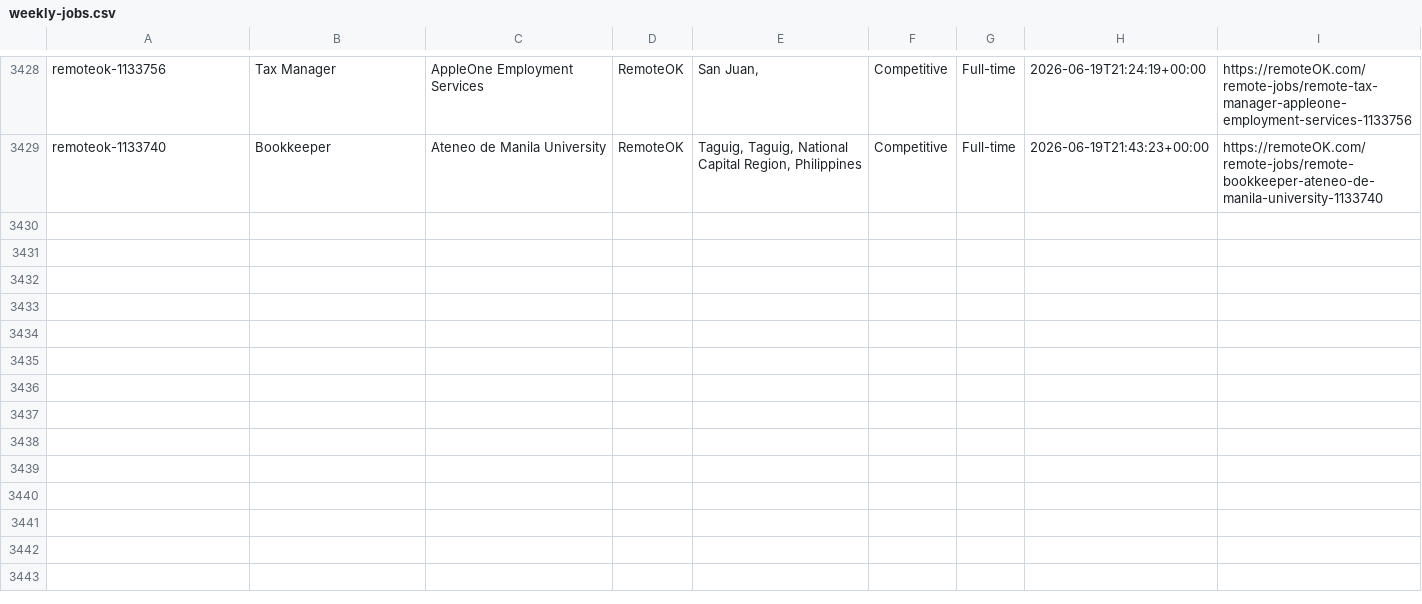
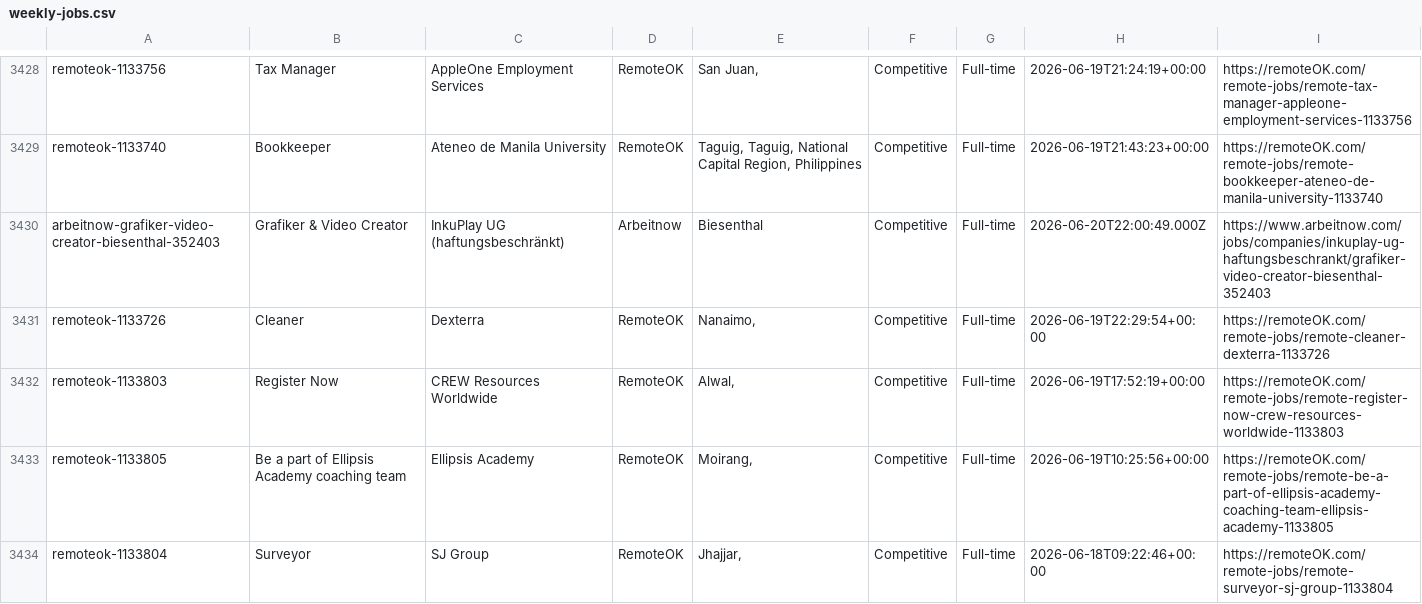
Before and after one commit to eyanbee/job-robot, a CSV file: weekly-jobs.csv, drawn as a sheet; only a part is shown, gaps mark what is left out.

```diff
--- a/weekly-jobs.csv
+++ b/weekly-jobs.csv
@@ -3430 +3430,6 @@ remoteok-1133756,"Tax Manager","AppleOne Employment Services",RemoteOK,"San Juan
 remoteok-1133740,"Bookkeeper","Ateneo de Manila University",RemoteOK,"Taguig, Taguig, National Capital Region, Philippines","Competitive",Full-time,2026-06-19T21:43:23+00:00,https://remoteOK.com/remote-jobs/remote-bookkeeper-ateneo-de-manila-university-1133740
+arbeitnow-grafiker-video-creator-biesenthal-352403,"Grafiker & Video Creator","InkuPlay UG (haftungsbeschränkt)",Arbeitnow,"Biesenthal","Competitive",Full-time,2026-06-20T22:00:49.000Z,https://www.arbeitnow.com/jobs/companies/inkuplay-ug-haftungsbeschrankt/grafiker-video-creator-biesenthal-352403
+remoteok-1133726,"Cleaner","Dexterra",RemoteOK,"Nanaimo, ","Competitive",Full-time,2026-06-19T22:29:54+00:00,https://remoteOK.com/remote-jobs/remote-cleaner-dexterra-1133726
+remoteok-1133803,"Register Now","CREW Resources Worldwide",RemoteOK,"Alwal, ","Competitive",Full-time,2026-06-19T17:52:19+00:00,https://remoteOK.com/remote-jobs/remote-register-now-crew-resources-worldwide-1133803
+remoteok-1133805,"Be a part of Ellipsis Academy coaching team","Ellipsis Academy",RemoteOK,"Moirang, ","Competitive",Full-time,2026-06-19T10:25:56+00:00,https://remoteOK.com/remote-jobs/remote-be-a-part-of-ellipsis-academy-coaching-team-ellipsis-academy-1133805
+remoteok-1133804,"Surveyor","SJ Group",RemoteOK,"Jhajjar, ","Competitive",Full-time,2026-06-18T09:22:46+00:00,https://remoteOK.com/remote-jobs/remote-surveyor-sj-group-1133804
```
Also changed, not shown: 1 other file.
